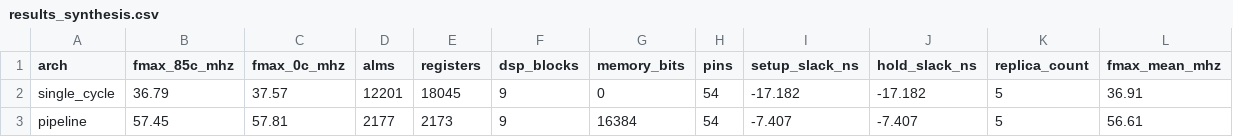
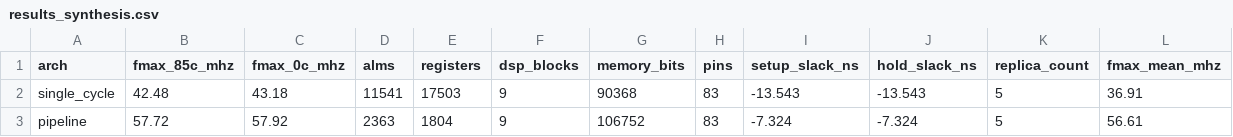
Before and after one commit to Juanes7222/riscv-rv32im-fpga, a CSV file: results/results_synthesis.csv, drawn as a sheet; only a part is shown; the diff names each change by its address in the sheet, - before the commit and + after, or states it on an @@ line.

Commit message:
docs: update result files with new synthesis and verification data

```diff
--- a/results/results_synthesis.csv
+++ b/results/results_synthesis.csv
-B2 (fmax_85c_mhz): 36.79
+B2 (fmax_85c_mhz): 42.48
-C2 (fmax_0c_mhz): 37.57
+C2 (fmax_0c_mhz): 43.18
-D2 (alms): 12201
+D2 (alms): 11541
-E2 (registers): 18045
+E2 (registers): 17503
-G2 (memory_bits): 0
+G2 (memory_bits): 90368
-H2:H3 (pins): 54
+H2:H3 (pins): 83
-I2 (setup_slack_ns): -17.182
+I2 (setup_slack_ns): -13.543
-J2 (hold_slack_ns): -17.182
+J2 (hold_slack_ns): -13.543
-B3 (fmax_85c_mhz): 57.45
+B3 (fmax_85c_mhz): 57.72
-C3 (fmax_0c_mhz): 57.81
+C3 (fmax_0c_mhz): 57.92
-D3 (alms): 2177
+D3 (alms): 2363
-E3 (registers): 2173
+E3 (registers): 1804
-G3 (memory_bits): 16384
+G3 (memory_bits): 106752
-I3 (setup_slack_ns): -7.407
+I3 (setup_slack_ns): -7.324
-J3 (hold_slack_ns): -7.407
+J3 (hold_slack_ns): -7.324
```
Also changed, not shown: results/results_verification.csv, 5 other files.
